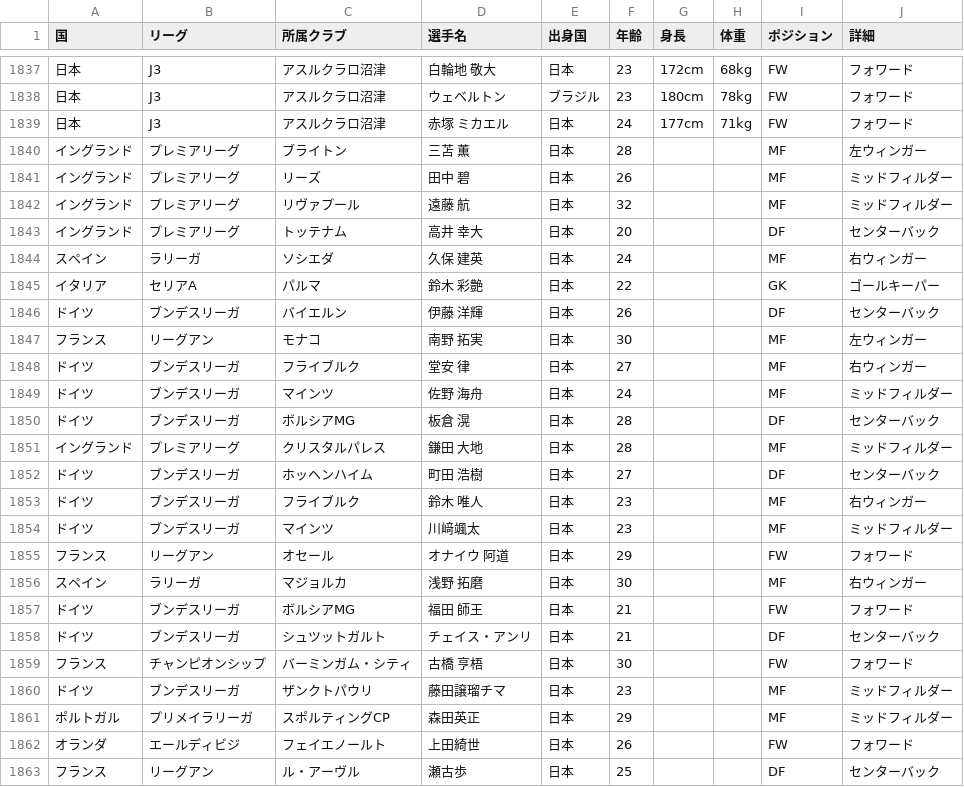
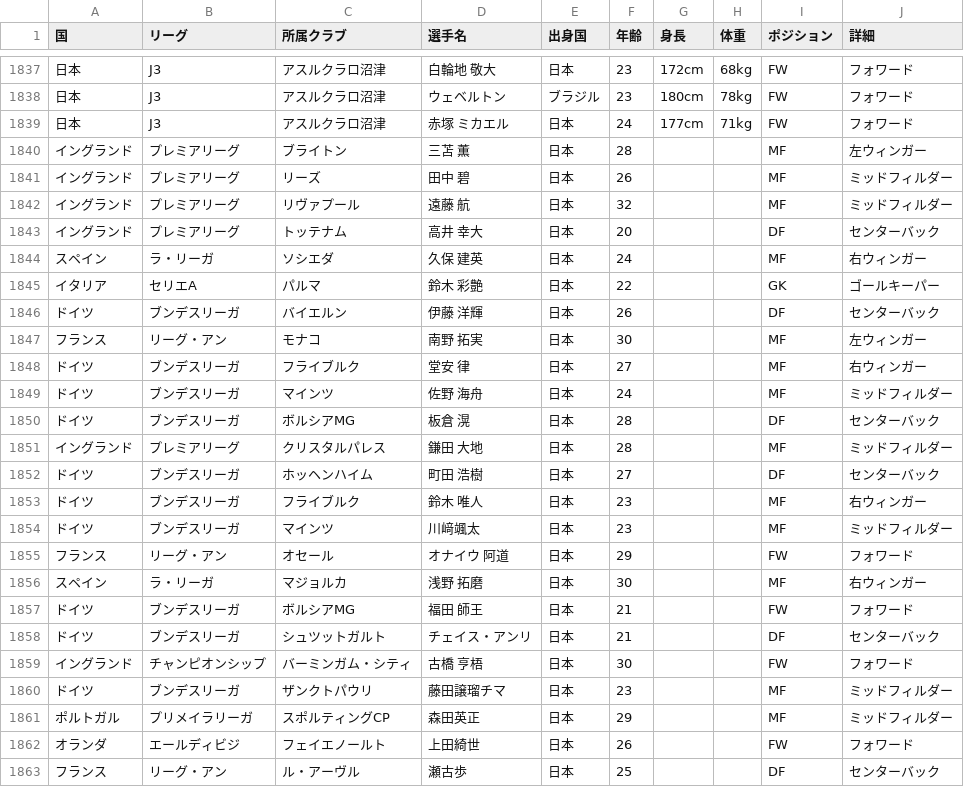
Before and after one commit to jleague-big-club/jleague-big-club, a CSV file: data/playerdata.csv, drawn as a sheet; only a part is shown, gaps mark what is left out.

Commit message:
更新

```diff
--- a/data/playerdata.csv
+++ b/data/playerdata.csv
@@ -1843,6 +1843,6 @@
 イングランド,プレミアリーグ,トッテナム,高井 幸大,日本,20,,,DF,センターバック
-スペイン,ラリーガ,ソシエダ,久保 建英,日本,24,,,MF,右ウィンガー
-イタリア,セリアA,パルマ,鈴木 彩艶,日本,22,,,GK,ゴールキーパー
+スペイン,ラ・リーガ,ソシエダ,久保 建英,日本,24,,,MF,右ウィンガー
+イタリア,セリエA,パルマ,鈴木 彩艶,日本,22,,,GK,ゴールキーパー
 ドイツ,ブンデスリーガ,バイエルン,伊藤 洋輝,日本,26,,,DF,センターバック
-フランス,リーグアン,モナコ,南野 拓実,日本,30,,,MF,左ウィンガー
+フランス,リーグ・アン,モナコ,南野 拓実,日本,30,,,MF,左ウィンガー
 ドイツ,ブンデスリーガ,フライブルク,堂安 律,日本,27,,,MF,右ウィンガー
@@ -1854,7 +1854,7 @@
 ドイツ,ブンデスリーガ,マインツ,川﨑颯太,日本,23,,,MF,ミッドフィルダー
-フランス,リーグアン,オセール,オナイウ 阿道,日本,29,,,FW,フォワード
-スペイン,ラリーガ,マジョルカ,浅野 拓磨,日本,30,,,MF,右ウィンガー
+フランス,リーグ・アン,オセール,オナイウ 阿道,日本,29,,,FW,フォワード
+スペイン,ラ・リーガ,マジョルカ,浅野 拓磨,日本,30,,,MF,右ウィンガー
 ドイツ,ブンデスリーガ,ボルシアMG,福田 師王,日本,21,,,FW,フォワード
 ドイツ,ブンデスリーガ,シュツットガルト,チェイス・アンリ,日本,21,,,DF,センターバック
-フランス,チャンピオンシップ,バーミンガム・シティ,古橋 亨梧,日本,30,,,FW,フォワード
+イングランド,チャンピオンシップ,バーミンガム・シティ,古橋 亨梧,日本,30,,,FW,フォワード
 ドイツ,ブンデスリーガ,ザンクトパウリ,藤田譲瑠チマ,日本,23,,,MF,ミッドフィルダー
@@ -1862,2 +1862,2 @@
 オランダ,エールディビジ,フェイエノールト,上田綺世,日本,26,,,FW,フォワード
-フランス,リーグアン,ル・アーヴル,瀬古歩,日本,25,,,DF,センターバック
+フランス,リーグ・アン,ル・アーヴル,瀬古歩,日本,25,,,DF,センターバック
```
